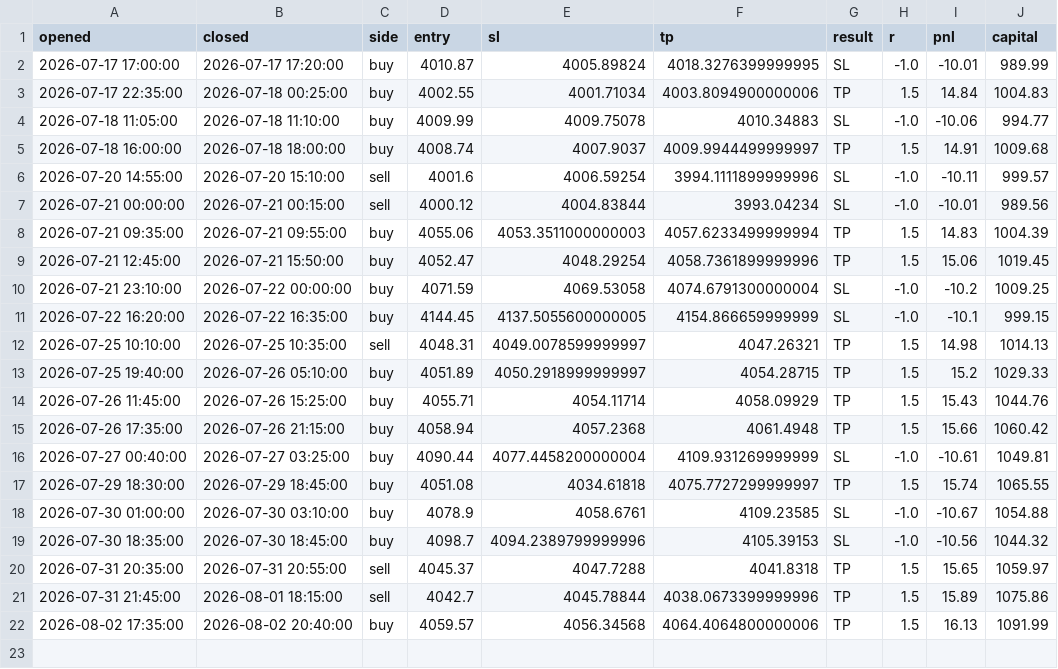
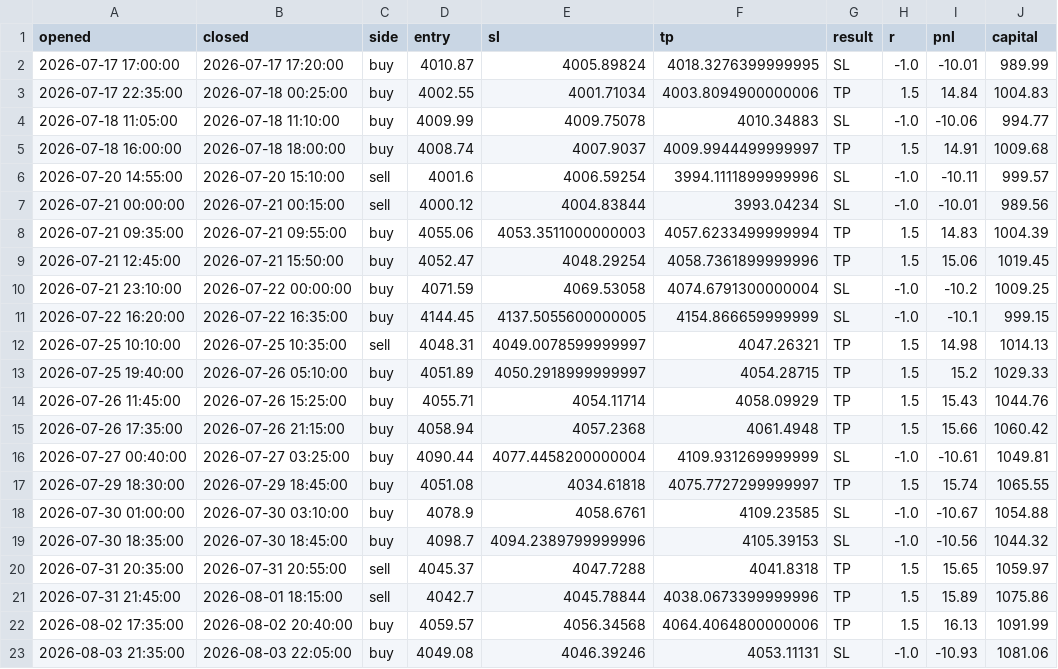
Before and after one commit to ohnonpaslui/New-bot-3, a CSV file: trades/ote.csv, drawn as a sheet.

```diff
--- a/trades/ote.csv
+++ b/trades/ote.csv
@@ -22 +22,2 @@ opened,closed,side,entry,sl,tp,result,r,pnl,capital
 2026-08-02 17:35:00,2026-08-02 20:40:00,buy,4059.57,4056.34568,4064.4064800000006,TP,1.5,16.13,1091.99
+2026-08-03 21:35:00,2026-08-03 22:05:00,buy,4049.08,4046.39246,4053.11131,SL,-1.0,-10.93,1081.06
```
Also changed, not shown: 1 other file.
